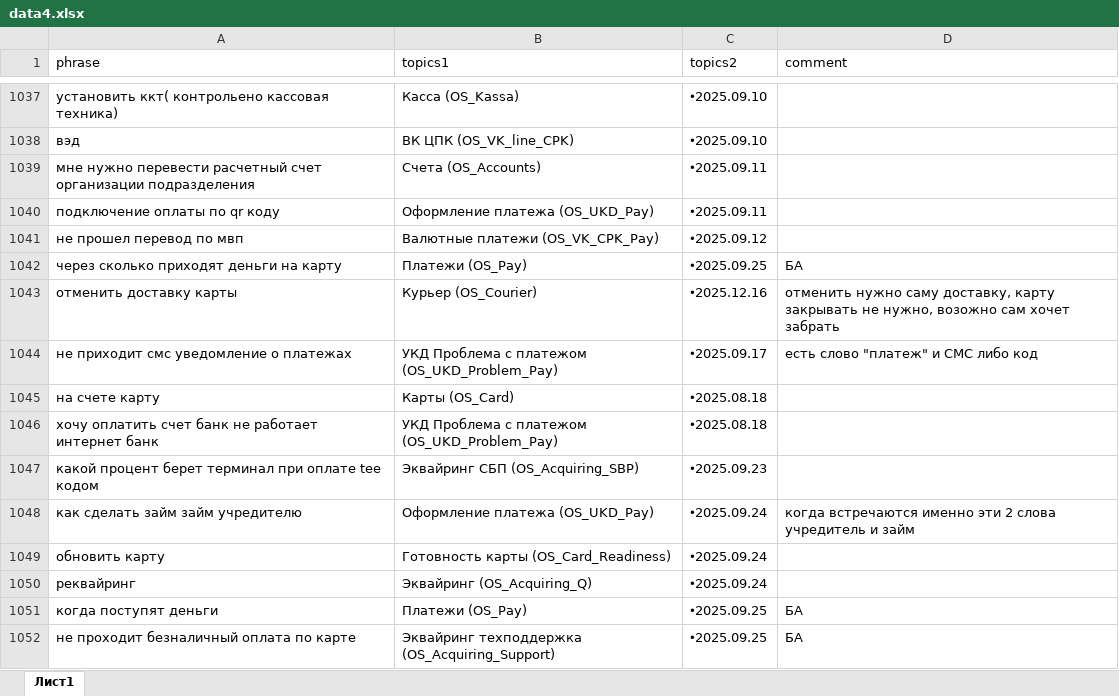
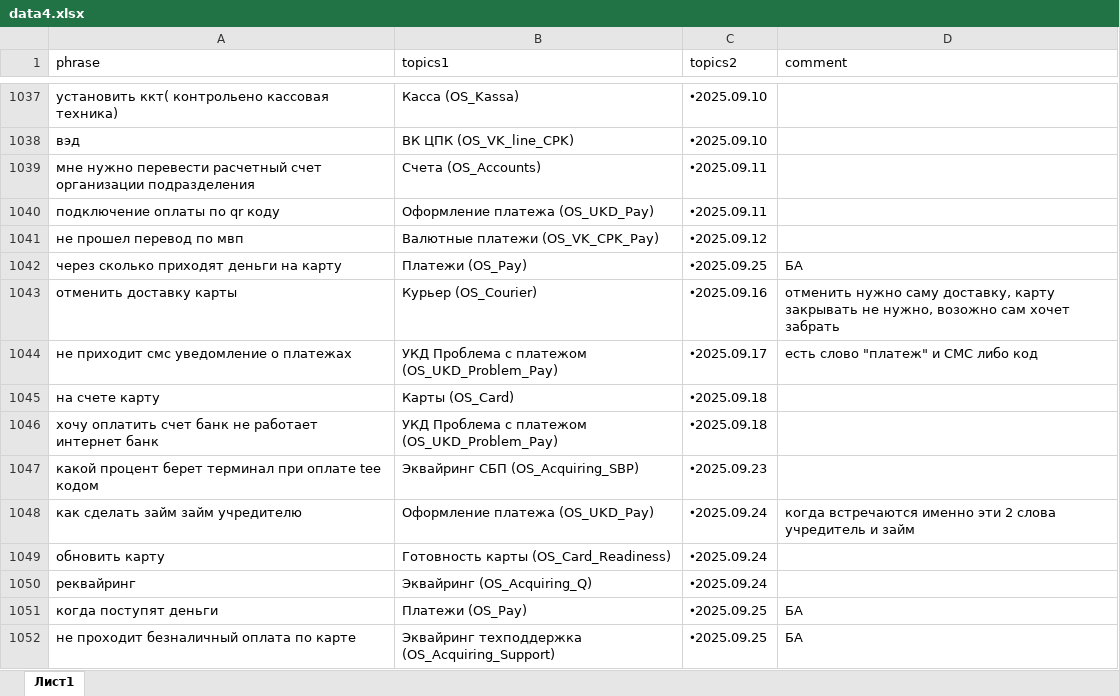
Before and after one commit to codskxqq5/razmetka-assistantskx, an Excel workbook: data4.xlsx, sheet Лист1, drawn as a sheet; only a part is shown, gaps mark what is left out; values as stored, in another font and other column widths than the file's, no borders; charts and pictures not drawn; the diff names each change by its address in the sheet, - before the commit and + after, or states it on an @@ line.

Commit message:
Add files via upload

```diff
--- a/data4.xlsx (sheet Лист1)
+++ b/data4.xlsx (sheet Лист1)
-C1043 (topics2): 🞄2025.12.16
+C1043 (topics2): 🞄2025.09.16
-C1045:C1046 (topics2): 🞄2025.08.18
+C1045:C1046 (topics2): 🞄2025.09.18
```
